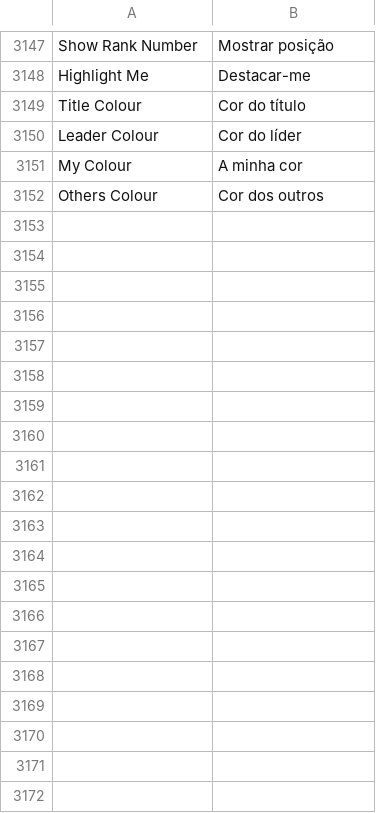
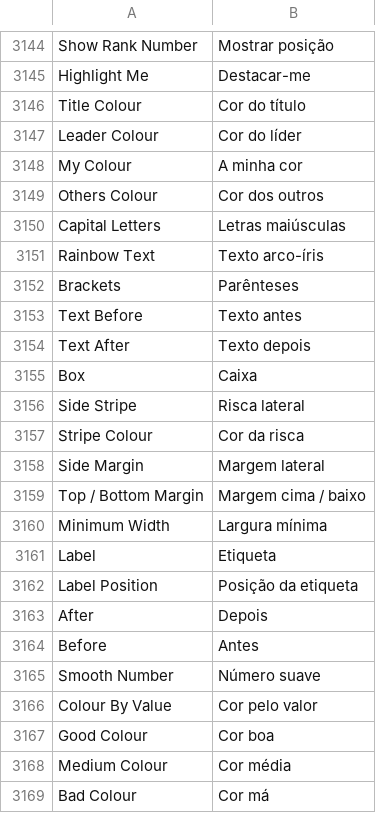
Before and after one commit to Martim2012OOG/sleep-client, a TSV file: src/main/resources/assets/sol_client/lang/pt_pt.tsv, drawn as a sheet; only a part is shown, gaps mark what is left out; the diff covers the shown part only.

```diff
--- a/src/main/resources/assets/sol_client/lang/pt_pt.tsv
+++ b/src/main/resources/assets/sol_client/lang/pt_pt.tsv
@@ -3152 +3149,21 @@ My Colour	A minha cor
 Others Colour	Cor dos outros
+Capital Letters	Letras maiúsculas
+Rainbow Text	Texto arco-íris
+Brackets	Parênteses
+Text Before	Texto antes
+Text After	Texto depois
+Box	Caixa
+Side Stripe	Risca lateral
+Stripe Colour	Cor da risca
+Side Margin	Margem lateral
+Top / Bottom Margin	Margem cima / baixo
+Minimum Width	Largura mínima
+Label	Etiqueta
+Label Position	Posição da etiqueta
+After	Depois
+Before	Antes
+Smooth Number	Número suave
+Colour By Value	Cor pelo valor
+Good Colour	Cor boa
+Medium Colour	Cor média
+Bad Colour	Cor má
```
Also changed, not shown: 18 added rows and 3 removed rows elsewhere in this file, 28 other files.
